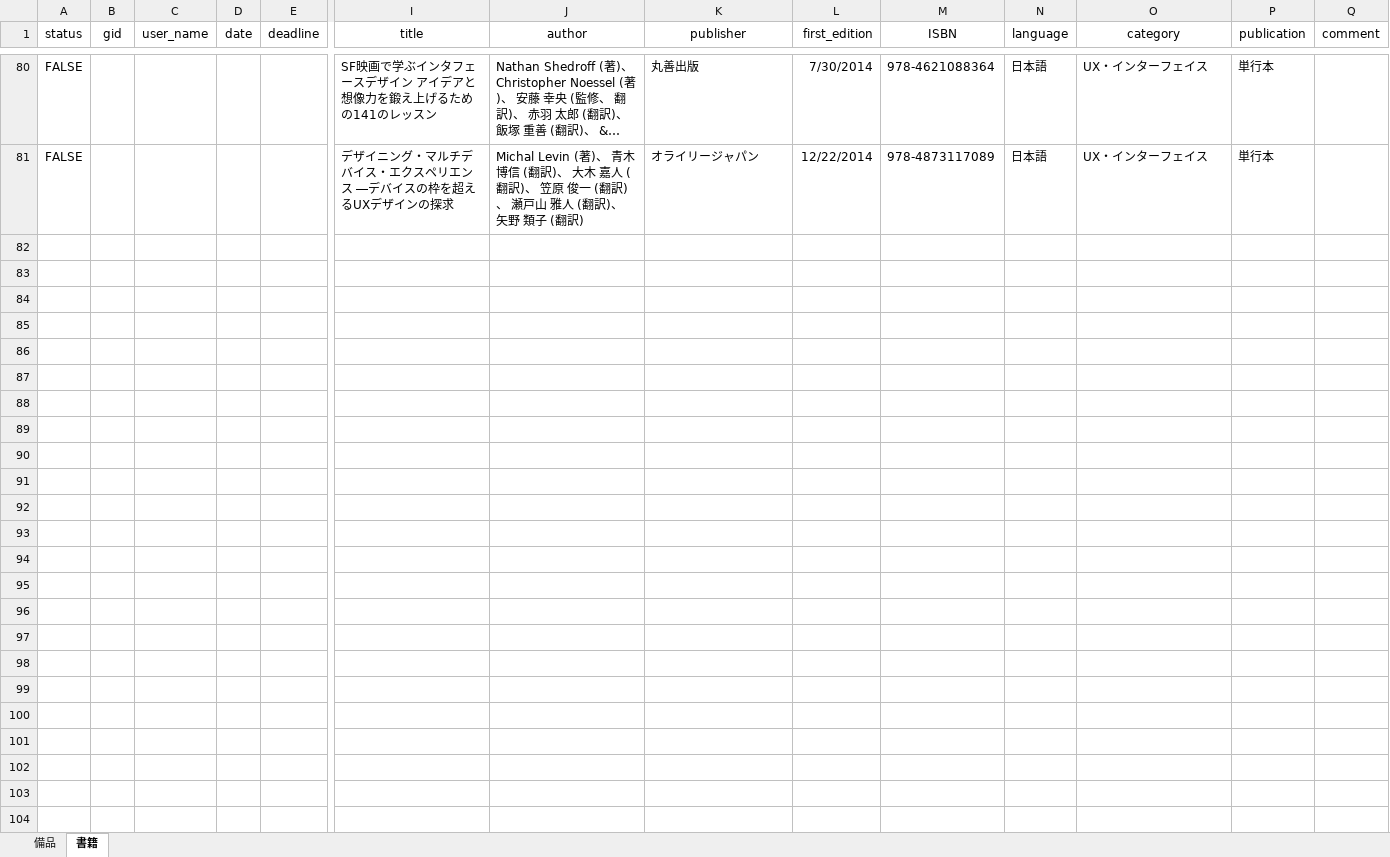
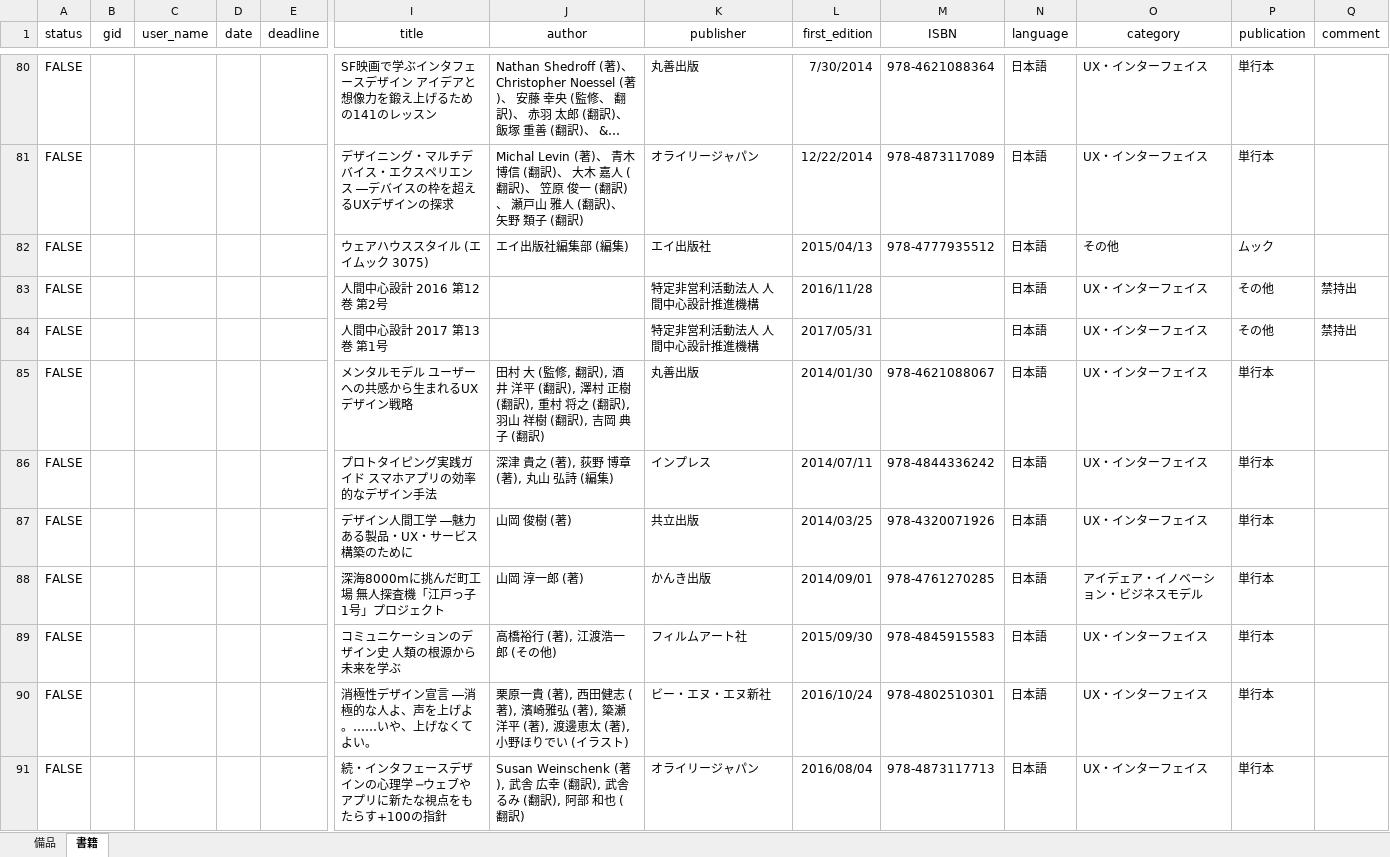
Before and after one commit to ryojimo/node_Book, an Excel workbook: data/BT_books.xlsx, sheet 書籍, drawn as a sheet; only a part is shown, gaps mark what is left out; long unchanged cells end in …; values as stored, in another font and other column widths than the file's, no borders; rows hold the shown columns only; the diff covers the shown part only; the diff names each change by its address in the sheet, - before the commit and + after, or states it on an @@ line.

```diff
--- a/data/BT_books.xlsx (sheet 書籍)
+++ b/data/BT_books.xlsx (sheet 書籍)
+row 82: FALSE |  |  |  |  | ウェアハウススタイル (エイムック 3075) | エイ出版社編集部 (編集) | エイ出版社 | 2015/04/13 | 978-4777935512 | 日本語 | その他 | ムック
+row 83: FALSE |  |  |  |  | 人間中心設計 2016 第12巻 第2号 |  | 特定非営利活動法人 人間中心設計推進機構 | 2016/11/28 |  | 日本語 | UX・インターフェイス | その他 | 禁持出
+row 84: FALSE |  |  |  |  | 人間中心設計 2017 第13巻 第1号 |  | 特定非営利活動法人 人間中心設計推進機構 | 2017/05/31 |  | 日本語 | UX・インターフェイス | その他 | 禁持出
+row 85: FALSE |  |  |  |  | メンタルモデル ユーザーへの共感から生まれるUXデザイン戦略 | 田村 大 (監修, 翻訳), 酒井 洋平 (翻訳), 澤村 正樹 (翻訳), 重村 将之 (翻訳), 羽山 祥樹 (翻訳), 吉岡 典子 (翻訳) | 丸善出版 | 2014/01/30 | 978-4621088067 | 日本語 | UX・インターフェイス | 単行本
+row 86: FALSE |  |  |  |  | プロトタイピング実践ガイド スマホアプリの効率的なデザイン手法 | 深津 貴之 (著), 荻野 博章 (著), 丸山 弘詩 (編集) | インプレス | 2014/07/11 | 978-4844336242 | 日本語 | UX・インターフェイス | 単行本
+row 87: FALSE |  |  |  |  | デザイン人間工学 ―魅力ある製品・UX・サービス構築のために | 山岡 俊樹 (著) | 共立出版 | 2014/03/25 | 978-4320071926 | 日本語 | UX・インターフェイス | 単行本
+row 88: FALSE |  |  |  |  | 深海8000mに挑んだ町工場 無人探査機「江戸っ子1号」プロジェクト | 山岡 淳一郎 (著) | かんき出版 | 2014/09/01 | 978-4761270285 | 日本語 | アイデェア・イノベーション・ビジネスモデル | 単行本
+row 89: FALSE |  |  |  |  | コミュニケーションのデザイン史 人類の根源から未来を学ぶ | 高橋裕行 (著), 江渡浩一郎 (その他) | フィルムアート社 | 2015/09/30 | 978-4845915583 | 日本語 | UX・インターフェイス | 単行本
+row 90: FALSE |  |  |  |  | 消極性デザイン宣言 ―消極的な人よ、声を上げよ。……いや、上げなくてよい。 | 栗原一貴 (著), 西田健志 (著), 濱崎雅弘 (著), 簗瀬洋平 (著), 渡邊恵太 (著), 小野ほりでい (イラスト) | ビー・エヌ・エヌ新社 | 2016/10/24 | 978-4802510301 | 日本語 | UX・インターフェイス | 単行本
+row 91: FALSE |  |  |  |  | 続・インタフェースデザインの心理学 ─ウェブやアプリに新たな視点をもたらす+100の指針 | Susan Weinschenk (著), 武舎 広幸 (翻訳), 武舎 るみ (翻訳), 阿部 和也 (翻訳) | オライリージャパン | 2016/08/04 | 978-4873117713 | 日本語 | UX・インターフェイス | 単行本
```
Also changed, not shown: 52 added rows elsewhere in this sheet, 4 other files.
